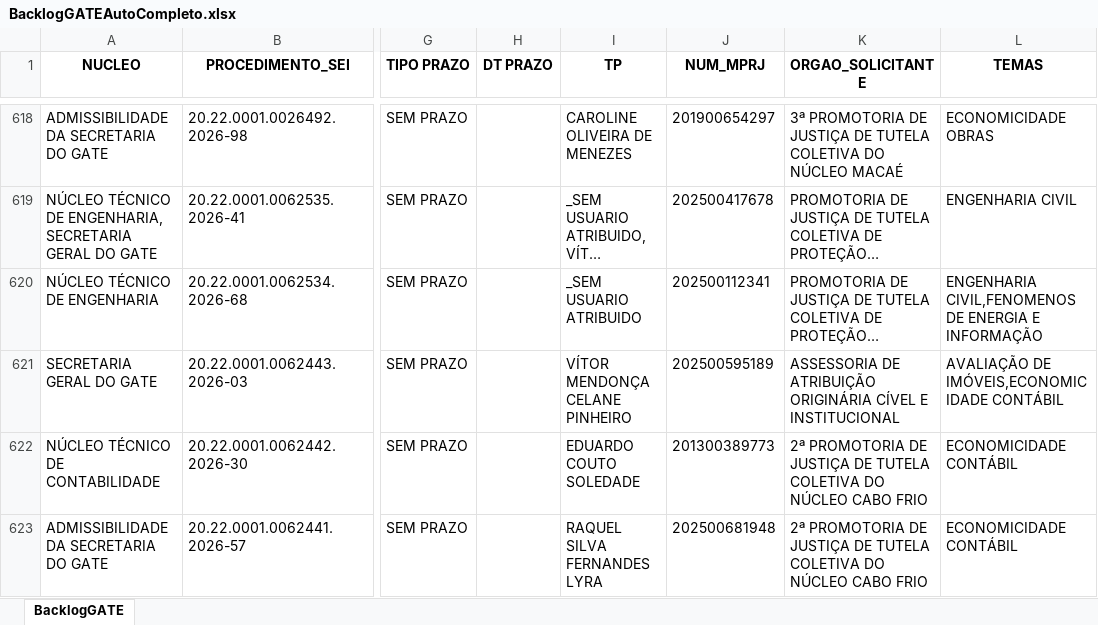
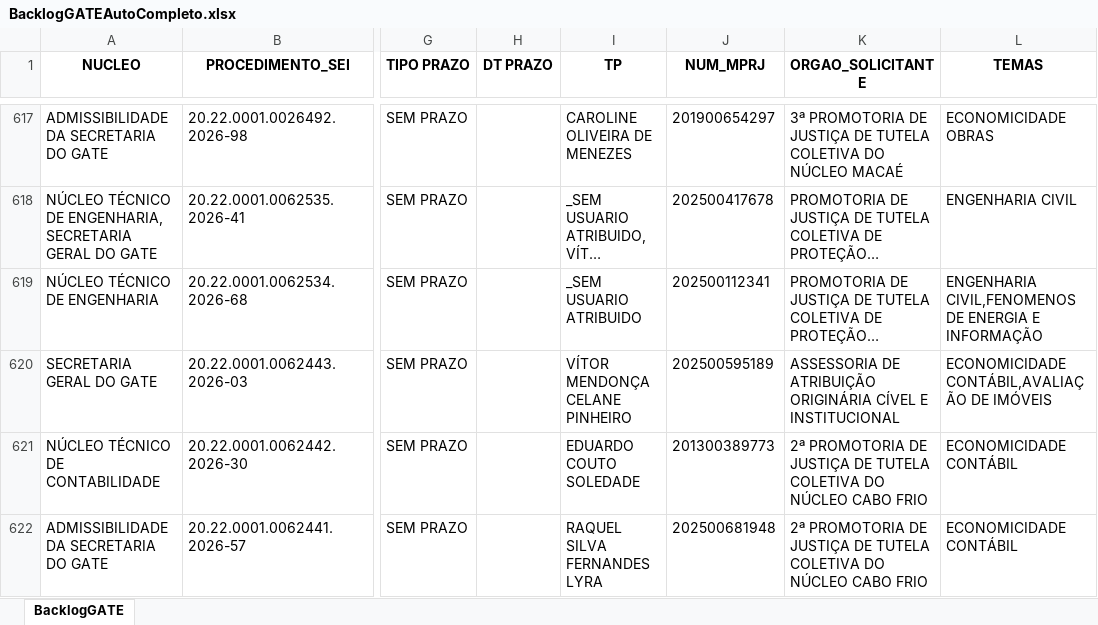
Before and after one commit to cdadosgate/backlog-GATE, an Excel workbook: BacklogGATEAutoCompleto.xlsx, sheet BacklogGATE, drawn as a sheet; only a part is shown, gaps mark what is left out; long unchanged cells end in …; values as stored, in another font and other column widths than the file's, no borders; addresses are those after the commit; the diff covers the shown part only; the diff names each change by its address in the sheet, - before the commit and + after, or states it on an @@ line.

Commit message:
Add backlog, prod, and saida_sem_it - 2026-09-11 08:30:04

```diff
--- a/BacklogGATEAutoCompleto.xlsx (sheet BacklogGATE)
+++ b/BacklogGATEAutoCompleto.xlsx (sheet BacklogGATE)
-L620 (TEMAS): AVALIAÇÃO DE IMÓVEIS,ECONOMICIDADE CONTÁBIL
+L620 (TEMAS): ECONOMICIDADE CONTÁBIL,AVALIAÇÃO DE IMÓVEIS
```
Also changed, not shown: 2 added rows, 1 removed row and 8 edited cells elsewhere in this sheet, SaidaSemITGATEAutoCompleto.xlsx, 1 other file.
